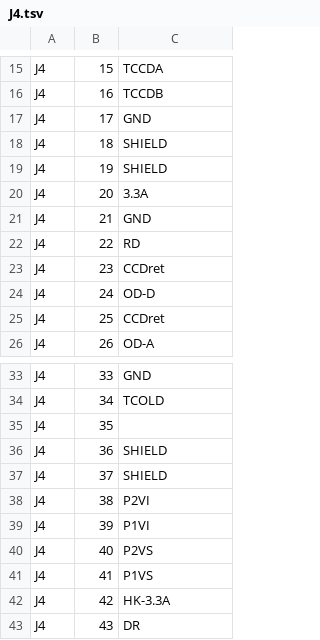
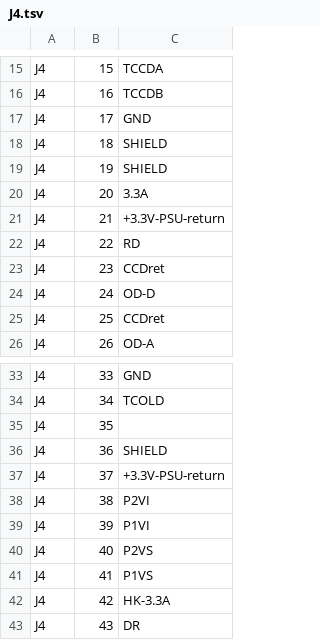
Before and after one commit to noqsi/SXI, a TSV file: SXI-EM-DriverBoard/J4.tsv, drawn as a sheet; only a part is shown, gaps mark what is left out.

```diff
--- a/SXI-EM-DriverBoard/J4.tsv
+++ b/SXI-EM-DriverBoard/J4.tsv
@@ -20,3 +20,3 @@ J4	19	SHIELD
 J4	20	3.3A
-J4	21	GND
+J4	21	+3.3V-PSU-return
 J4	22	RD
@@ -36,3 +36,3 @@ J4	35
 J4	36	SHIELD
-J4	37	SHIELD
+J4	37	+3.3V-PSU-return
 J4	38	P2VI
```
Also changed, not shown: SXI-EM-DriverBoard/J5.tsv, 2 other files.
